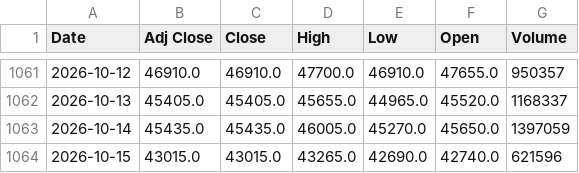
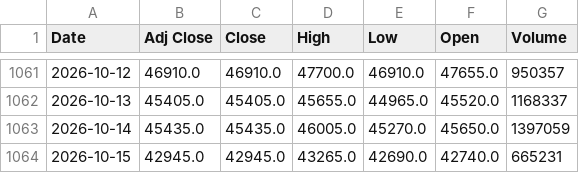
Before and after one commit to jini-bot/soxx-data, a CSV file: kr_426030_raw.csv, drawn as a sheet; only a part is shown, gaps mark what is left out.

```diff
--- a/kr_426030_raw.csv
+++ b/kr_426030_raw.csv
@@ -1063,2 +1063,2 @@
 2026-10-14,45435.0,45435.0,46005.0,45270.0,45650.0,1397059
-2026-10-15,43015.0,43015.0,43265.0,42690.0,42740.0,621596
+2026-10-15,42945.0,42945.0,43265.0,42690.0,42740.0,665231
```
Also changed, not shown: kr_381180_raw.csv, qqq_raw.csv, 23 other files.
